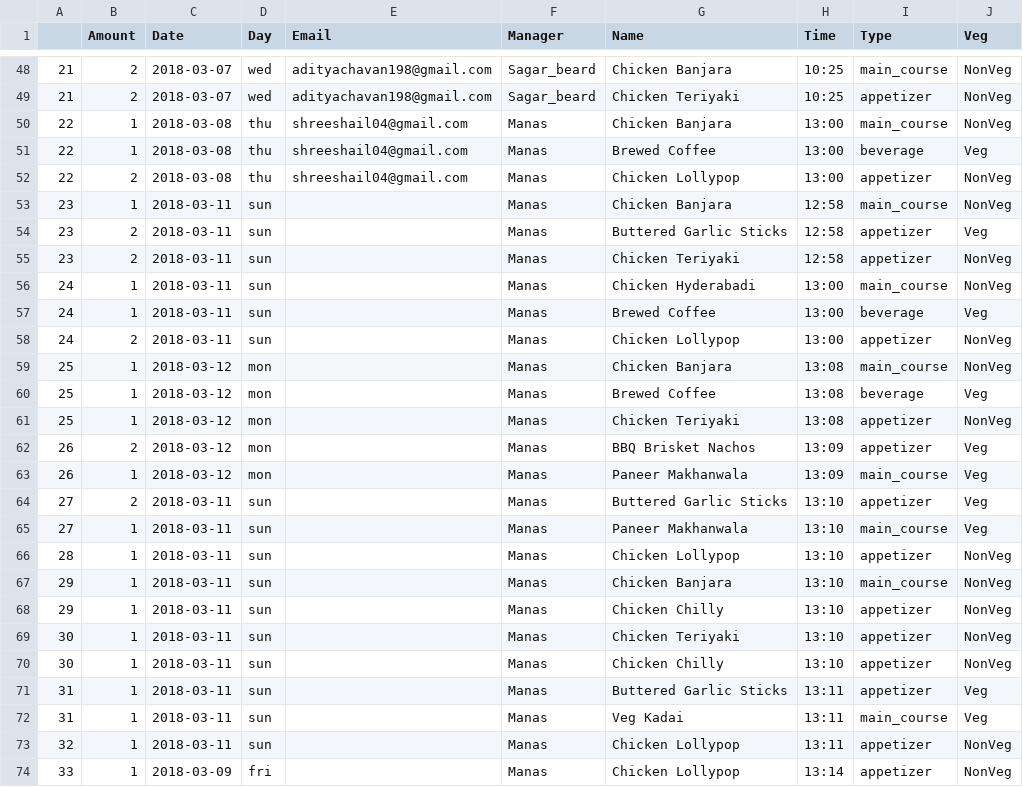
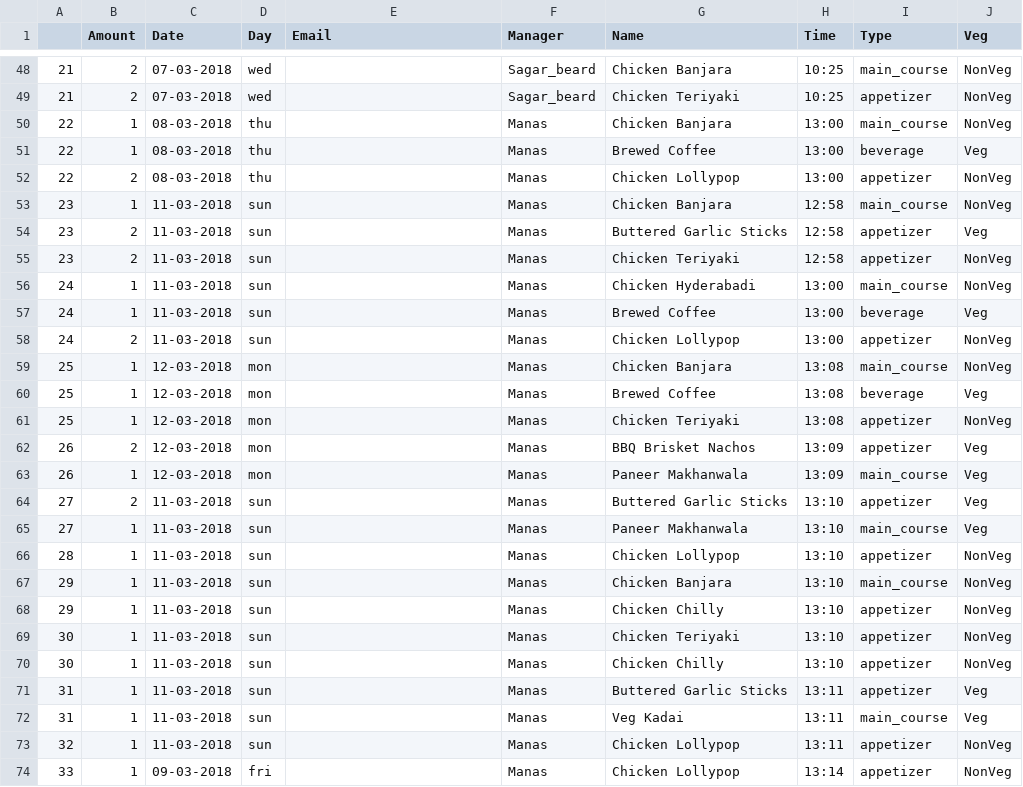
Before and after one commit to sagarambilpure/Restaurant-Bill, a CSV file: Data.csv, drawn as a sheet; only a part is shown, gaps mark what is left out; the diff covers the shown part only.

```diff
--- a/Data.csv
+++ b/Data.csv
@@ -48,27 +48,27 @@
-21,2,2018-03-07,wed,adityachavan198@gmail.com,Sagar_beard,Chicken Banjara,10:25,main_course,NonVeg
-21,2,2018-03-07,wed,adityachavan198@gmail.com,Sagar_beard,Chicken Teriyaki,10:25,appetizer,NonVeg
-22,1,2018-03-08,thu,shreeshail04@gmail.com,Manas,Chicken Banjara,13:00,main_course,NonVeg
-22,1,2018-03-08,thu,shreeshail04@gmail.com,Manas,Brewed Coffee,13:00,beverage,Veg
-22,2,2018-03-08,thu,shreeshail04@gmail.com,Manas,Chicken Lollypop,13:00,appetizer,NonVeg
-23,1,2018-03-11,sun,,Manas,Chicken Banjara,12:58,main_course,NonVeg
-23,2,2018-03-11,sun,,Manas,Buttered Garlic Sticks,12:58,appetizer,Veg
-23,2,2018-03-11,sun,,Manas,Chicken Teriyaki,12:58,appetizer,NonVeg
-24,1,2018-03-11,sun,,Manas,Chicken Hyderabadi,13:00,main_course,NonVeg
-24,1,2018-03-11,sun,,Manas,Brewed Coffee,13:00,beverage,Veg
-24,2,2018-03-11,sun,,Manas,Chicken Lollypop,13:00,appetizer,NonVeg
-25,1,2018-03-12,mon,,Manas,Chicken Banjara,13:08,main_course,NonVeg
-25,1,2018-03-12,mon,,Manas,Brewed Coffee,13:08,beverage,Veg
-25,1,2018-03-12,mon,,Manas,Chicken Teriyaki,13:08,appetizer,NonVeg
-26,2,2018-03-12,mon,,Manas,BBQ Brisket Nachos,13:09,appetizer,Veg
-26,1,2018-03-12,mon,,Manas,Paneer Makhanwala,13:09,main_course,Veg
-27,2,2018-03-11,sun,,Manas,Buttered Garlic Sticks,13:10,appetizer,Veg
-27,1,2018-03-11,sun,,Manas,Paneer Makhanwala,13:10,main_course,Veg
-28,1,2018-03-11,sun,,Manas,Chicken Lollypop,13:10,appetizer,NonVeg
-29,1,2018-03-11,sun,,Manas,Chicken Banjara,13:10,main_course,NonVeg
-29,1,2018-03-11,sun,,Manas,Chicken Chilly,13:10,appetizer,NonVeg
-30,1,2018-03-11,sun,,Manas,Chicken Teriyaki,13:10,appetizer,NonVeg
-30,1,2018-03-11,sun,,Manas,Chicken Chilly,13:10,appetizer,NonVeg
-31,1,2018-03-11,sun,,Manas,Buttered Garlic Sticks,13:11,appetizer,Veg
-31,1,2018-03-11,sun,,Manas,Veg Kadai,13:11,main_course,Veg
-32,1,2018-03-11,sun,,Manas,Chicken Lollypop,13:11,appetizer,NonVeg
-33,1,2018-03-09,fri,,Manas,Chicken Lollypop,13:14,appetizer,NonVeg
+21,2,07-03-2018,wed,,Sagar_beard,Chicken Banjara,10:25,main_course,NonVeg
+21,2,07-03-2018,wed,,Sagar_beard,Chicken Teriyaki,10:25,appetizer,NonVeg
+22,1,08-03-2018,thu,,Manas,Chicken Banjara,13:00,main_course,NonVeg
+22,1,08-03-2018,thu,,Manas,Brewed Coffee,13:00,beverage,Veg
+22,2,08-03-2018,thu,,Manas,Chicken Lollypop,13:00,appetizer,NonVeg
+23,1,11-03-2018,sun,,Manas,Chicken Banjara,12:58,main_course,NonVeg
+23,2,11-03-2018,sun,,Manas,Buttered Garlic Sticks,12:58,appetizer,Veg
+23,2,11-03-2018,sun,,Manas,Chicken Teriyaki,12:58,appetizer,NonVeg
+24,1,11-03-2018,sun,,Manas,Chicken Hyderabadi,13:00,main_course,NonVeg
+24,1,11-03-2018,sun,,Manas,Brewed Coffee,13:00,beverage,Veg
+24,2,11-03-2018,sun,,Manas,Chicken Lollypop,13:00,appetizer,NonVeg
+25,1,12-03-2018,mon,,Manas,Chicken Banjara,13:08,main_course,NonVeg
+25,1,12-03-2018,mon,,Manas,Brewed Coffee,13:08,beverage,Veg
+25,1,12-03-2018,mon,,Manas,Chicken Teriyaki,13:08,appetizer,NonVeg
+26,2,12-03-2018,mon,,Manas,BBQ Brisket Nachos,13:09,appetizer,Veg
+26,1,12-03-2018,mon,,Manas,Paneer Makhanwala,13:09,main_course,Veg
+27,2,11-03-2018,sun,,Manas,Buttered Garlic Sticks,13:10,appetizer,Veg
+27,1,11-03-2018,sun,,Manas,Paneer Makhanwala,13:10,main_course,Veg
+28,1,11-03-2018,sun,,Manas,Chicken Lollypop,13:10,appetizer,NonVeg
+29,1,11-03-2018,sun,,Manas,Chicken Banjara,13:10,main_course,NonVeg
+29,1,11-03-2018,sun,,Manas,Chicken Chilly,13:10,appetizer,NonVeg
+30,1,11-03-2018,sun,,Manas,Chicken Teriyaki,13:10,appetizer,NonVeg
+30,1,11-03-2018,sun,,Manas,Chicken Chilly,13:10,appetizer,NonVeg
+31,1,11-03-2018,sun,,Manas,Buttered Garlic Sticks,13:11,appetizer,Veg
+31,1,11-03-2018,sun,,Manas,Veg Kadai,13:11,main_course,Veg
+32,1,11-03-2018,sun,,Manas,Chicken Lollypop,13:11,appetizer,NonVeg
+33,1,09-03-2018,fri,,Manas,Chicken Lollypop,13:14,appetizer,NonVeg
```
Also changed, not shown: 65 edited cells elsewhere in this file.
